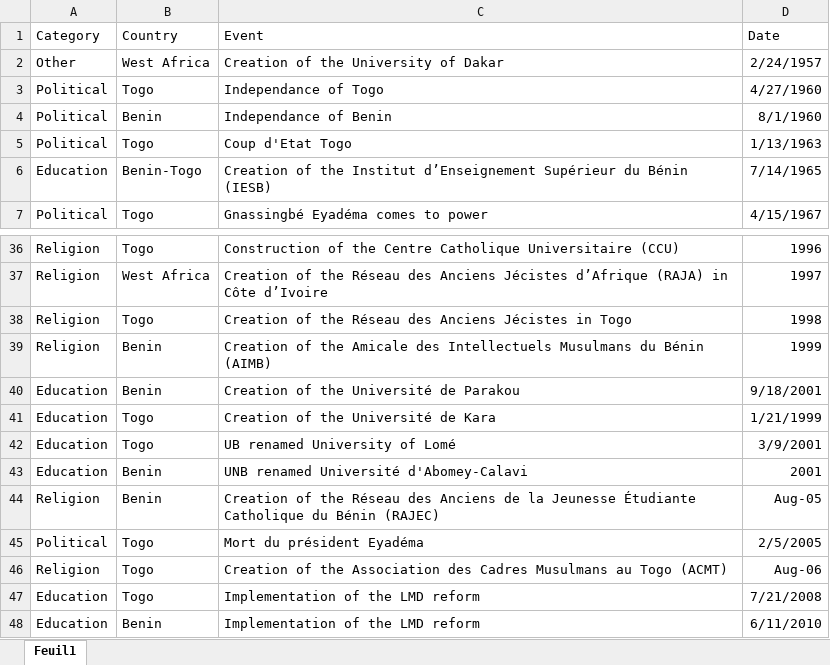
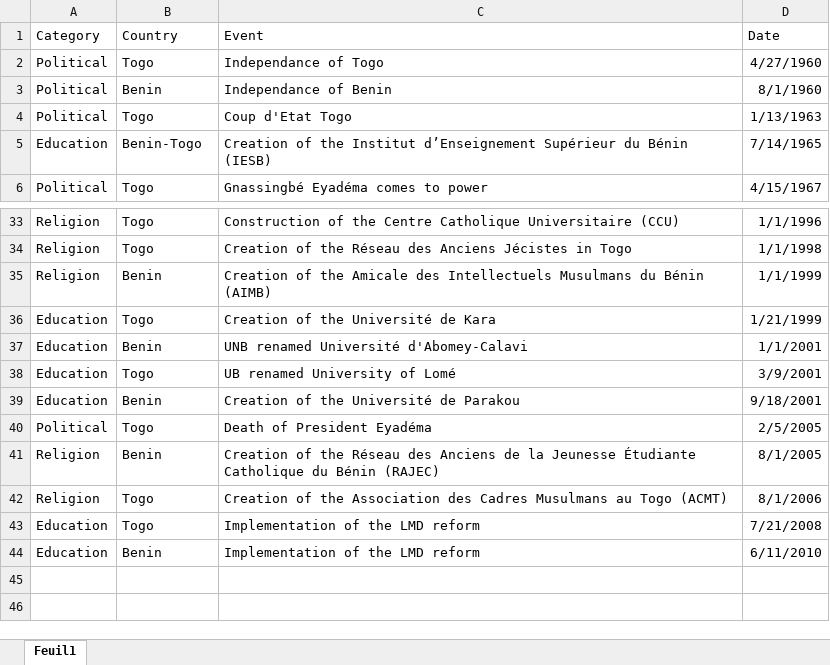
Before and after one commit to fmadore/Remoboko, an Excel workbook: Book_DeGruyter/Timeline/Timeline.xlsx, sheet Feuil1, drawn as a sheet; only a part is shown, gaps mark what is left out; values as stored, in another font and other column widths than the file's, no borders; table styles not drawn; removed rows and columns are numbered as before the commit, all else as after; the diff covers the shown part only; the diff names each change by its address in the sheet, - before the commit and + after, or states it on an @@ line.

```diff
--- a/Book_DeGruyter/Timeline/Timeline.xlsx (sheet Feuil1)
+++ b/Book_DeGruyter/Timeline/Timeline.xlsx (sheet Feuil1)
-row 2: Other | West Africa | Creation of the University of Dakar | 2/24/1957
-D33 (Date): 1996
+D33 (Date): 1/1/1996
-row 37: Religion | West Africa | Creation of the Réseau des Anciens Jécistes d’Afrique (RAJA) in Côte d’Ivoire | 1997
-D34 (Date): 1998
+D34 (Date): 1/1/1998
-D35 (Date): 1999
+D35 (Date): 1/1/1999
@@ row 41 moved to row 36: Education @@
+row 37: Education | Benin | UNB renamed Université d'Abomey-Calavi | 1/1/2001
@@ row 42 moved to row 38: Education @@
-row 43: Education | Benin | UNB renamed Université d'Abomey-Calavi | 2001
+row 40: Political | Togo | Death of President Eyadéma | 2/5/2005
-D41 (Date): Aug-05
+D41 (Date): 8/1/2005
-row 45: Political | Togo | Mort du président Eyadéma | 2/5/2005
-D42 (Date): Aug-06
+D42 (Date): 8/1/2006
```
Also changed, not shown: 4 added rows, 6 removed rows, 1 moved row and 11 edited cells elsewhere in this sheet, 2 other files.
